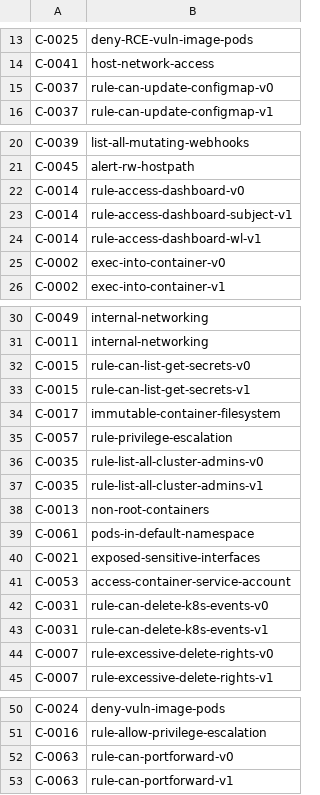
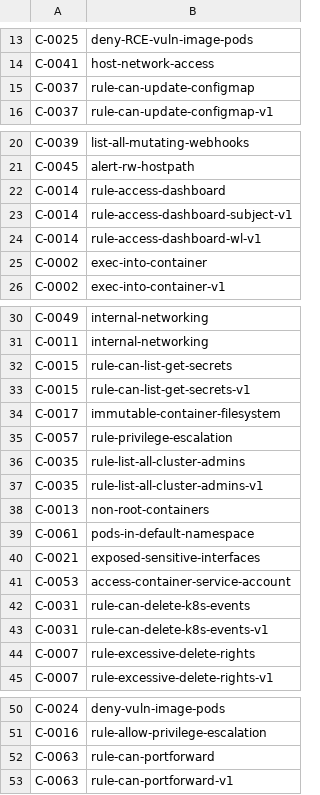
Before and after one commit to kubescape/regolibrary, a CSV file: ControlID_RuleName.csv, drawn as a sheet; only a part is shown, gaps mark what is left out; the diff covers the shown part only.

```diff
--- a/ControlID_RuleName.csv
+++ b/ControlID_RuleName.csv
@@ -14,3 +14,3 @@ C-0025,deny-RCE-vuln-image-pods
 C-0041,host-network-access
-C-0037,rule-can-update-configmap-v0
+C-0037,rule-can-update-configmap
 C-0037,rule-can-update-configmap-v1
@@ -21,6 +21,6 @@ C-0039,list-all-mutating-webhooks
 C-0045,alert-rw-hostpath
-C-0014,rule-access-dashboard-v0
+C-0014,rule-access-dashboard
 C-0014,rule-access-dashboard-subject-v1
 C-0014,rule-access-dashboard-wl-v1
-C-0002,exec-into-container-v0
+C-0002,exec-into-container
 C-0002,exec-into-container-v1
@@ -31,3 +31,3 @@ C-0049,internal-networking
 C-0011,internal-networking
-C-0015,rule-can-list-get-secrets-v0
+C-0015,rule-can-list-get-secrets
 C-0015,rule-can-list-get-secrets-v1
@@ -35,3 +35,3 @@ C-0017,immutable-container-filesystem
 C-0057,rule-privilege-escalation
-C-0035,rule-list-all-cluster-admins-v0
+C-0035,rule-list-all-cluster-admins
 C-0035,rule-list-all-cluster-admins-v1
@@ -41,5 +41,5 @@ C-0021,exposed-sensitive-interfaces
 C-0053,access-container-service-account
-C-0031,rule-can-delete-k8s-events-v0
+C-0031,rule-can-delete-k8s-events
 C-0031,rule-can-delete-k8s-events-v1
-C-0007,rule-excessive-delete-rights-v0
+C-0007,rule-excessive-delete-rights
 C-0007,rule-excessive-delete-rights-v1
@@ -51,3 +51,3 @@ C-0024,deny-vuln-image-pods
 C-0016,rule-allow-privilege-escalation
-C-0063,rule-can-portforward-v0
+C-0063,rule-can-portforward
 C-0063,rule-can-portforward-v1
```
Also changed, not shown: 1 edited cell elsewhere in this file.
